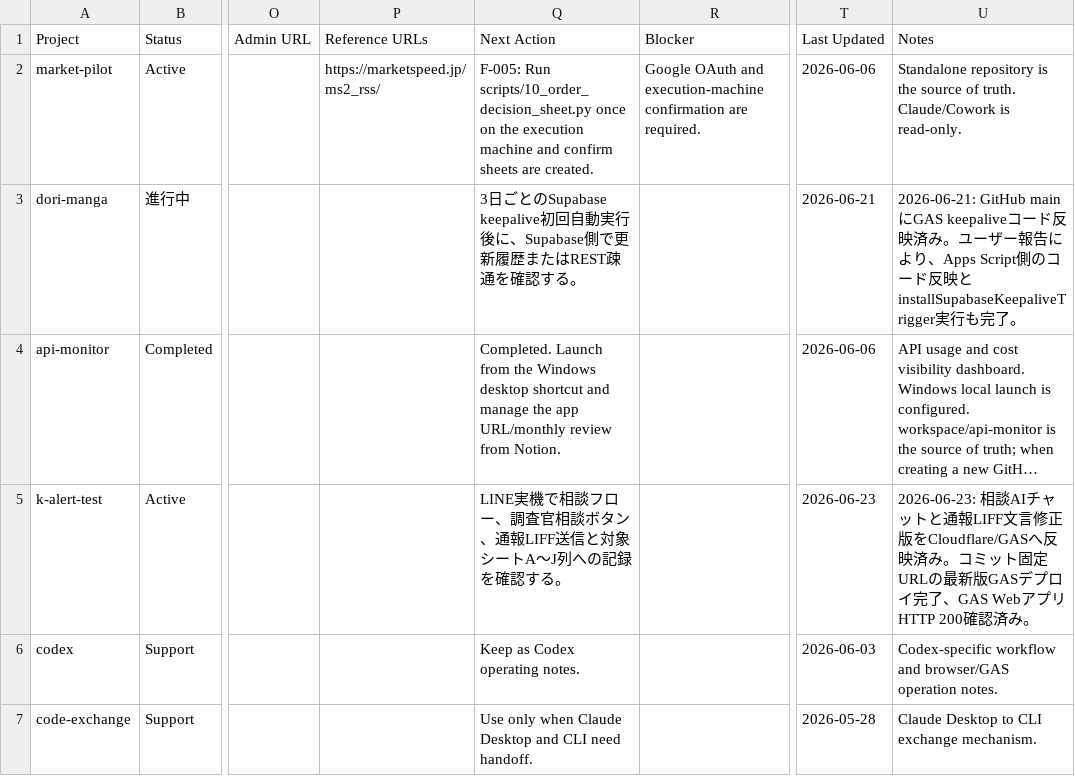
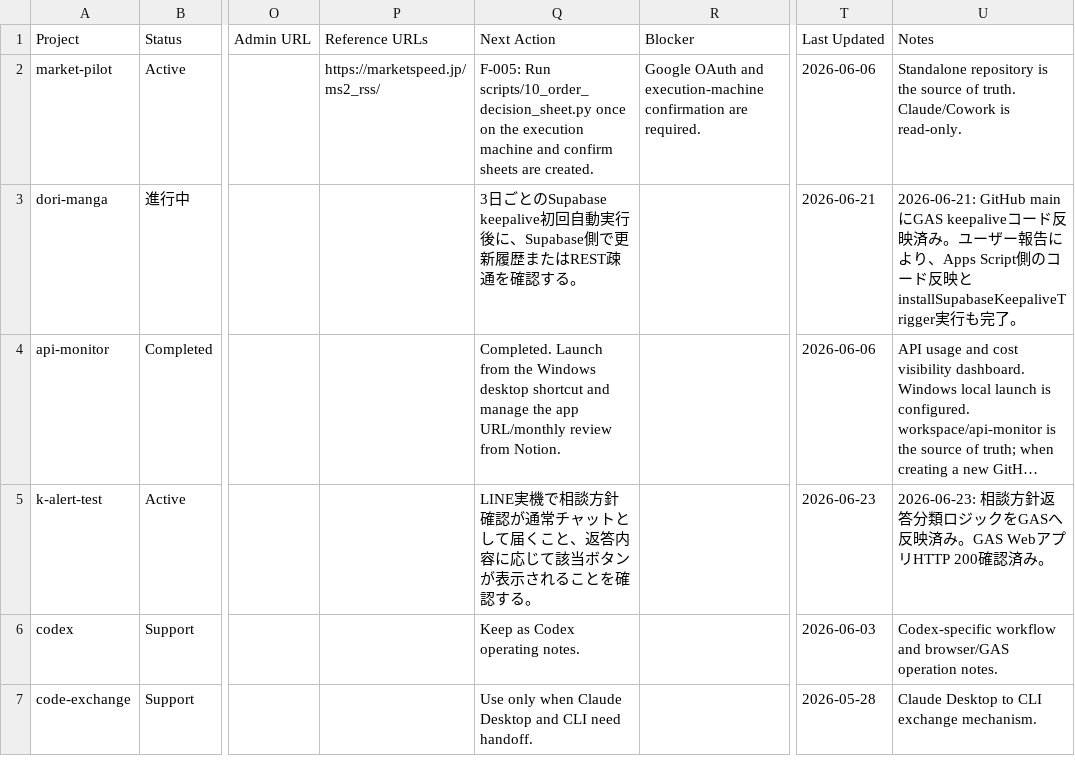
Before and after one commit to sjinnouchi-ux/workspace, a CSV file: docs/notion/projects.csv, drawn as a sheet; only a part is shown, gaps mark what is left out; long unchanged cells end in …; the diff names each change by its address in the sheet, - before the commit and + after, or states it on an @@ line.

```diff
--- a/docs/notion/projects.csv
+++ b/docs/notion/projects.csv
-Q5 (Next Action): …機で相談フロー、調査官相談ボタン、通報LIFF送信と対象シートA〜J列への記録を確認す…
+Q5 (Next Action): …機で相談方針確認が通常チャットとして届くこと、返答内容に応じて該当ボタンが表示されることを確認す…
-U5 (Notes): 2026-06-23: 相談AIチャットと通報LIFF文言修正版をCloudflare/GASへ反映済み。コミット固定URLの最新版GASデプロイ完了、GAS Webアプ…
+U5 (Notes): 2026-06-23: 相談方針返答分類ロジックをGASへ反映済み。GAS Webアプ…
```
Also changed, not shown: 2 other files.
